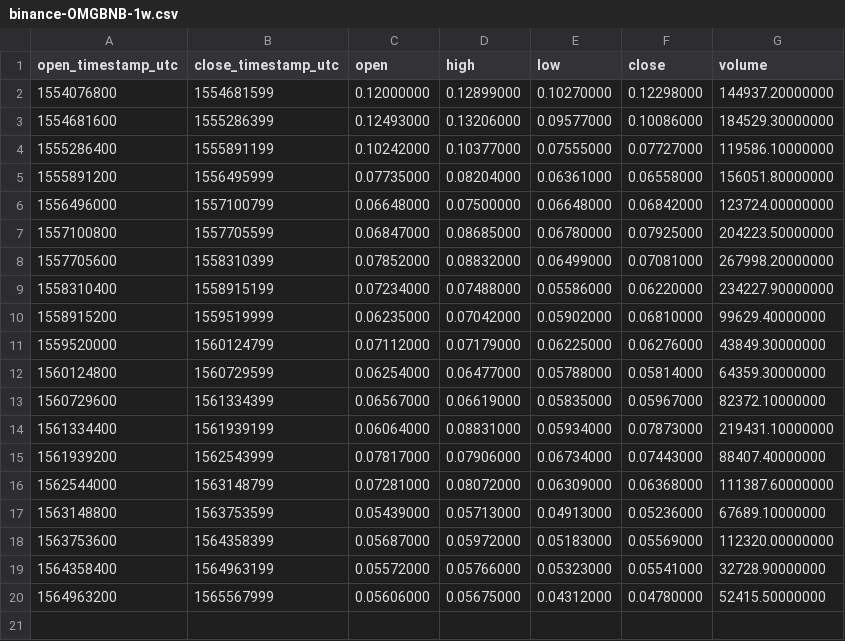
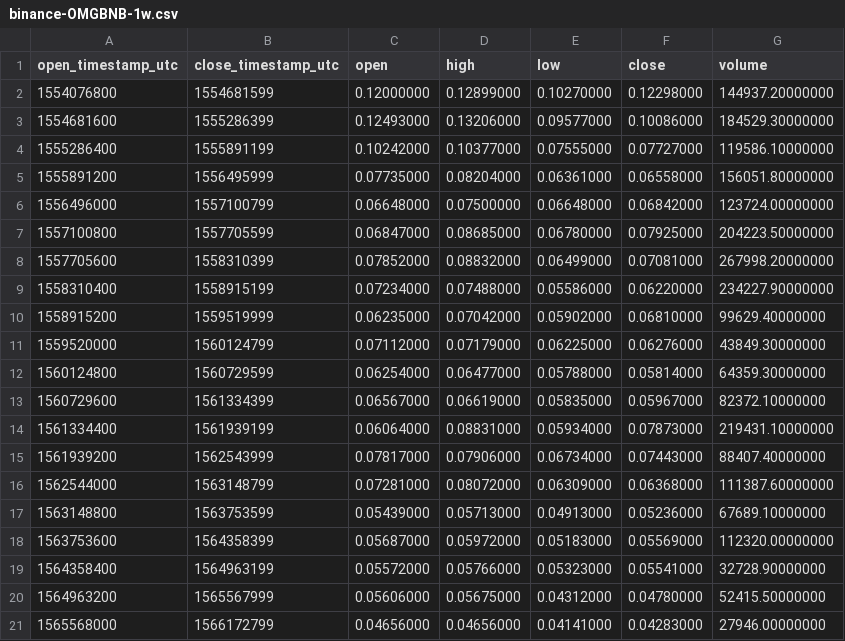
Before and after one commit to cryptobigbro/binance-OMGBNB, a CSV file: binance-OMGBNB-1w.csv, drawn as a sheet.

```diff
--- a/binance-OMGBNB-1w.csv
+++ b/binance-OMGBNB-1w.csv
@@ -20 +20,2 @@ open_timestamp_utc,close_timestamp_utc,open,high,low,close,volume
 1564963200,1565567999,0.05606000,0.05675000,0.04312000,0.04780000,52415.50000000
+1565568000,1566172799,0.04656000,0.04656000,0.04141000,0.04283000,27946.00000000
```
Also changed, not shown: binance-OMGBNB-1d.csv, binance-OMGBNB-1h.csv.
